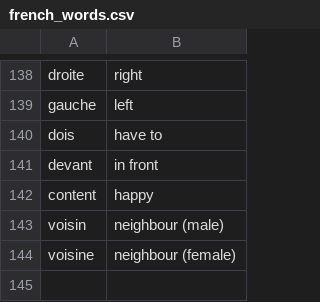
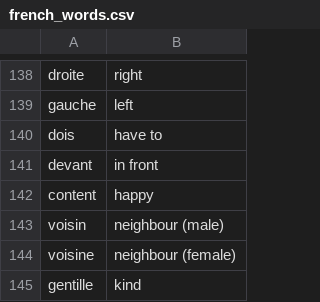
Before and after one commit to andervies/Flashy, a CSV file: data/french_words.csv, drawn as a sheet; only a part is shown, gaps mark what is left out; the diff names each change by its address in the sheet, - before the commit and + after, or states it on an @@ line.

Commit message:
Update french_words.csv

```diff
--- a/data/french_words.csv
+++ b/data/french_words.csv
+row 145: gentille | kind
```
